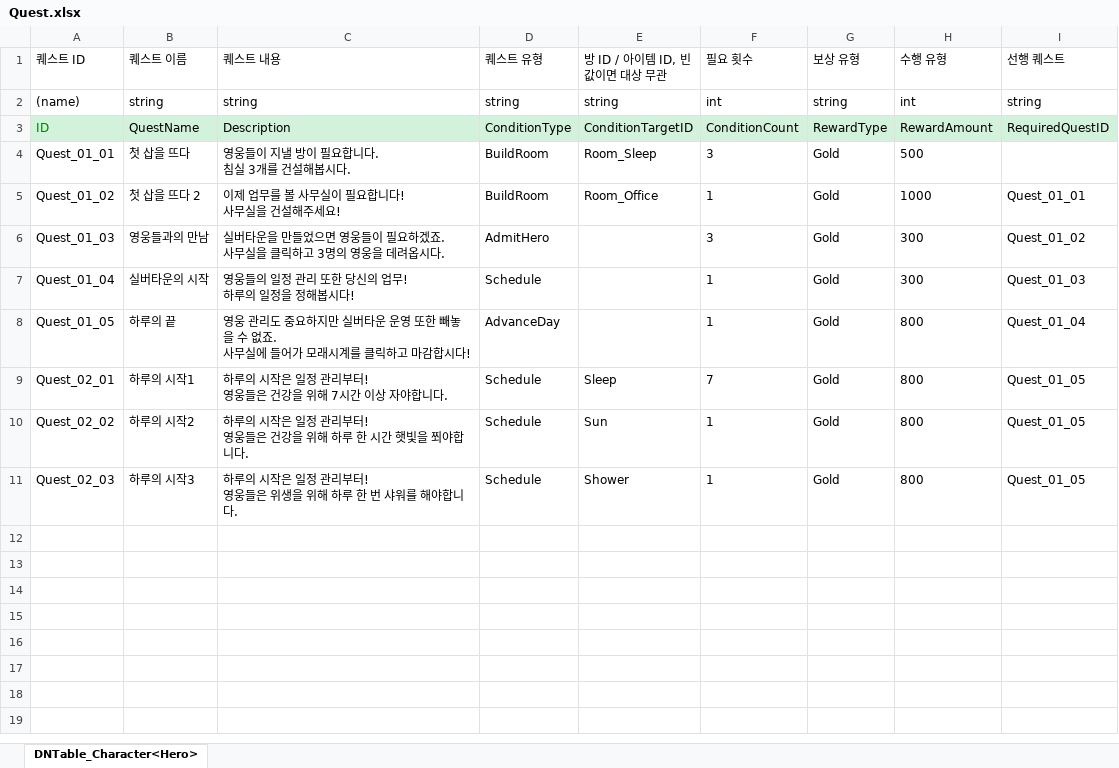
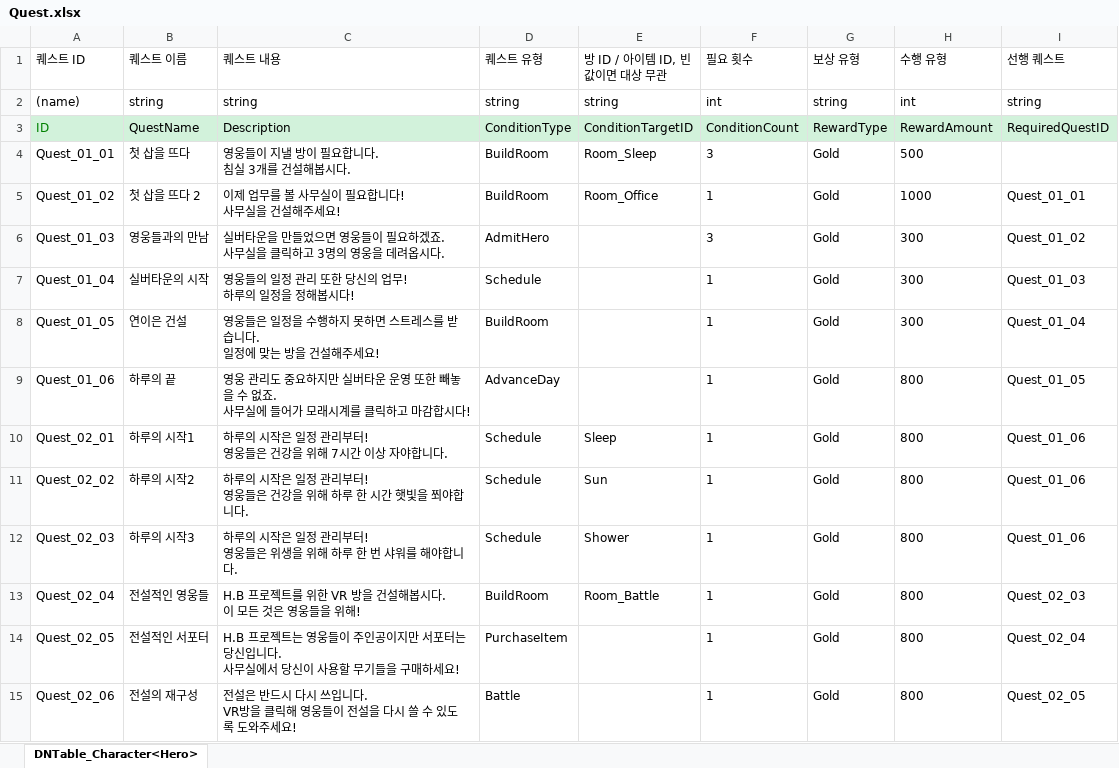
Before and after one commit to OZ-ACE/ACE, an Excel workbook: JsonConverter/ExcelFiles/Quest.xlsx, sheet DNTable_Character<Hero>, drawn as a sheet; values as stored, in another font and other column widths than the file's, no borders; addresses are those after the commit; ↵ is a line break in a cell; the diff names each change by its address in the sheet, - before the commit and + after, or states it on an @@ line.

```diff
--- a/JsonConverter/ExcelFiles/Quest.xlsx (sheet DNTable_Character<Hero>)
+++ b/JsonConverter/ExcelFiles/Quest.xlsx (sheet DNTable_Character<Hero>)
-B8 (퀘스트 이름): 하루의 끝
+B8 (퀘스트 이름): 연이은 건설
-C8 (퀘스트 내용): 영웅 관리도 중요하지만 실버타운 운영 또한 빼놓을 수 없죠. ↵ 사무실에 들어가 모래시계를 클릭하고 마감합시다!
+C8 (퀘스트 내용): 영웅들은 일정을 수행하지 못하면 스트레스를 받습니다. ↵ 일정에 맞는 방을 건설해주세요!
-D8 (퀘스트 유형): AdvanceDay
+D8 (퀘스트 유형): BuildRoom
-H8 (수행 유형): 800
+H8 (수행 유형): 300
+row 9: Quest_01_06 | 하루의 끝 | 영웅 관리도 중요하지만 실버타운 운영 또한 빼놓을 수 없죠. ↵ 사무실에 들어가 모래시계를 클릭하고 마감합시다! | AdvanceDay |  | 1 | Gold | 800 | Quest_01_05
-F10 (필요 횟수): 7
+F10 (필요 횟수): 1
-I10:I12 (선행 퀘스트): Quest_01_05
+I10:I12 (선행 퀘스트): Quest_01_06
+row 13: Quest_02_04 | 전설적인 영웅들 | H.B 프로젝트를 위한 VR 방을 건설해봅시다. ↵ 이 모든 것은 영웅들을 위해! | BuildRoom | Room_Battle | 1 | Gold | 800 | Quest_02_03
+row 14: Quest_02_05 | 전설적인 서포터 | H.B 프로젝트는 영웅들이 주인공이지만 서포터는 당신입니다. ↵ 사무실에서 당신이 사용할 무기들을 구매하세요! | PurchaseItem |  | 1 | Gold | 800 | Quest_02_04
+row 15: Quest_02_06 | 전설의 재구성 | 전설은 반드시 다시 쓰입니다. ↵ VR방을 클릭해 영웅들이 전설을 다시 쓸 수 있도록 도와주세요! | Battle |  | 1 | Gold | 800 | Quest_02_05
```
Also changed, not shown: JsonConverter/ExcelFiles/Dialogue.xlsx, JsonConverter/ExcelFiles/Loading.xlsx, 32 other files.
